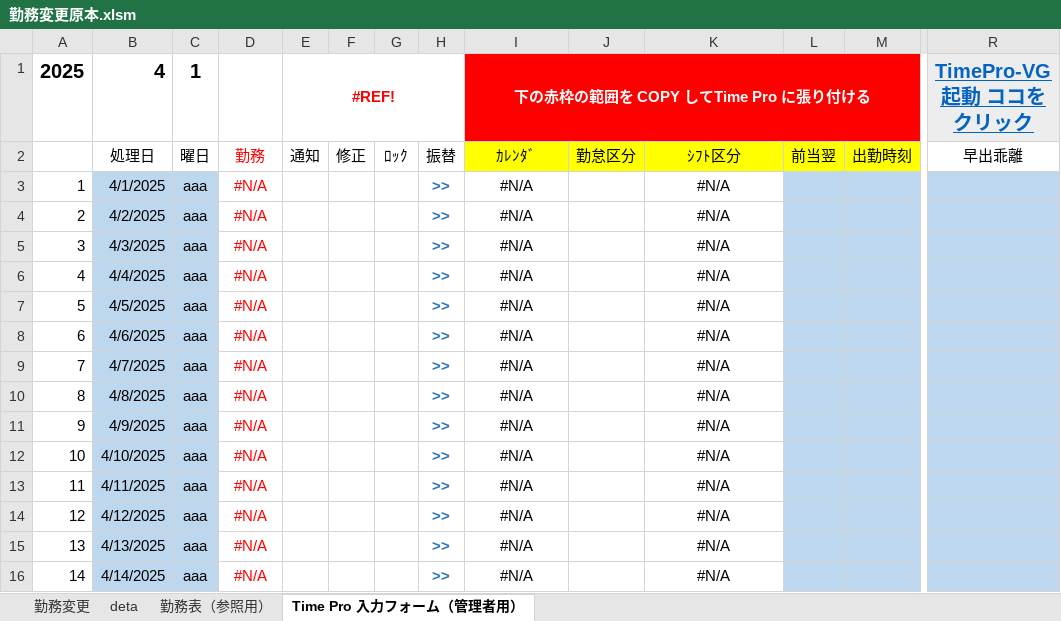
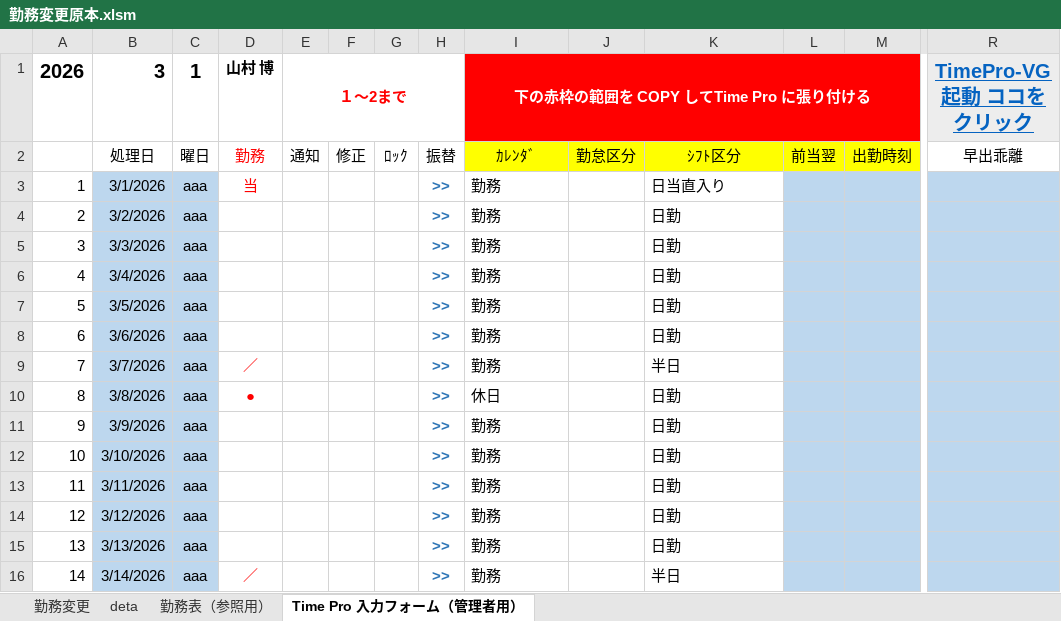
Before and after one commit to multikokoiti1998/shift_app, an Excel workbook: shift_manager/勤務変更原本.xlsm, sheet Time Pro 入力フォーム（管理者用）, drawn as a sheet; only a part is shown, gaps mark what is left out; values as stored, in another font and other column widths than the file's, no borders; charts and pictures not drawn; removed rows and columns are numbered as before the commit, all else as after; rows hold the shown columns only; the diff covers the shown part only; the diff names each change by its address in the sheet, - before the commit and + after, or states it on an @@ line.

Commit message:
excel修正

```diff
--- a/shift_manager/勤務変更原本.xlsm (sheet Time Pro 入力フォーム（管理者用）)
+++ b/shift_manager/勤務変更原本.xlsm (sheet Time Pro 入力フォーム（管理者用）)
-row 1: 2025 | 4 | 1 |  | #REF! |  |  |  | 下の赤枠の範囲を COPY してTime Pro に張り付ける |  |  |  |  | TimePro-VG 起動 ココをクリック
+row 1: 2026 | 3 | 1 | 山村 博 | １～2まで |  |  |  | 下の赤枠の範囲を COPY してTime Pro に張り付ける |  |  |  |  | TimePro-VG 起動 ココをクリック
-B3: 4/1/2025
+B3: 3/1/2026
-D3: #N/A
+D3: 当
-I3:I9: #N/A
+I3:I9: 勤務
-I3:I16 alignment: center
+I3:I16 alignment: left
-K3: #N/A
+K3: 日当直入り
-K3:K16 alignment: center
+K3:K16 alignment: left
-B4: 4/2/2025
+B4: 3/2/2026
-D4:D8: #N/A
+D4:D8: (empty)
-K4:K8: #N/A
+K4:K8: 日勤
-B5: 4/3/2025
+B5: 3/3/2026
-B6: 4/4/2025
+B6: 3/4/2026
-B7: 4/5/2025
+B7: 3/5/2026
-B8: 4/6/2025
+B8: 3/6/2026
-B9: 4/7/2025
+B9: 3/7/2026
-D9: #N/A
+D9: ／
-K9: #N/A
+K9: 半日
-B10: 4/8/2025
+B10: 3/8/2026
-D10: #N/A
+D10: ●
-I10: #N/A
+I10: 休日
-K10:K15: #N/A
+K10:K15: 日勤
-B11: 4/9/2025
+B11: 3/9/2026
-D11:D15: #N/A
+D11:D15: (empty)
-I11:I16: #N/A
+I11:I16: 勤務
-B12: 4/10/2025
+B12: 3/10/2026
-B13: 4/11/2025
+B13: 3/11/2026
-B14: 4/12/2025
+B14: 3/12/2026
-B15: 4/13/2025
+B15: 3/13/2026
-B16: 4/14/2025
+B16: 3/14/2026
-D16: #N/A
+D16: ／
-K16: #N/A
+K16: 半日
```
Also changed, not shown: 68 edited cells and cell formats elsewhere in this sheet, sheet 勤務変更, sheet 勤務表（参照用）, sheet deta, hidden cells, charts or pictures, 2 other files.
